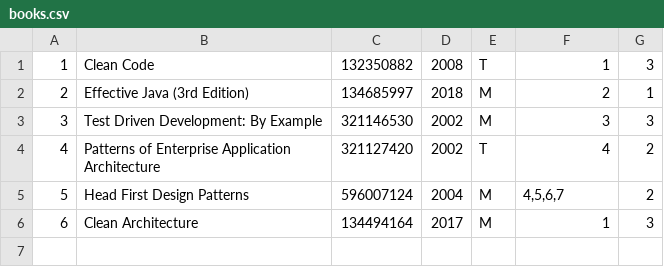
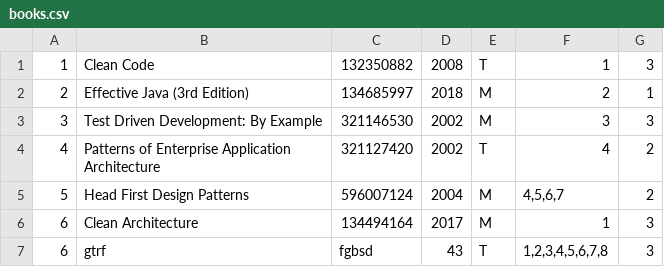
Before and after one commit to Damrocka89/Library, a CSV file: src/main/resources/books.csv, drawn as a sheet; the diff names each change by its address in the sheet, - before the commit and + after, or states it on an @@ line.

```diff
--- a/src/main/resources/books.csv
+++ b/src/main/resources/books.csv
+row 7: 6 | gtrf | fgbsd | 43 | T | 1,2,3,4,5,6,7,8 | 3
```
Also changed, not shown: 3 other files.
